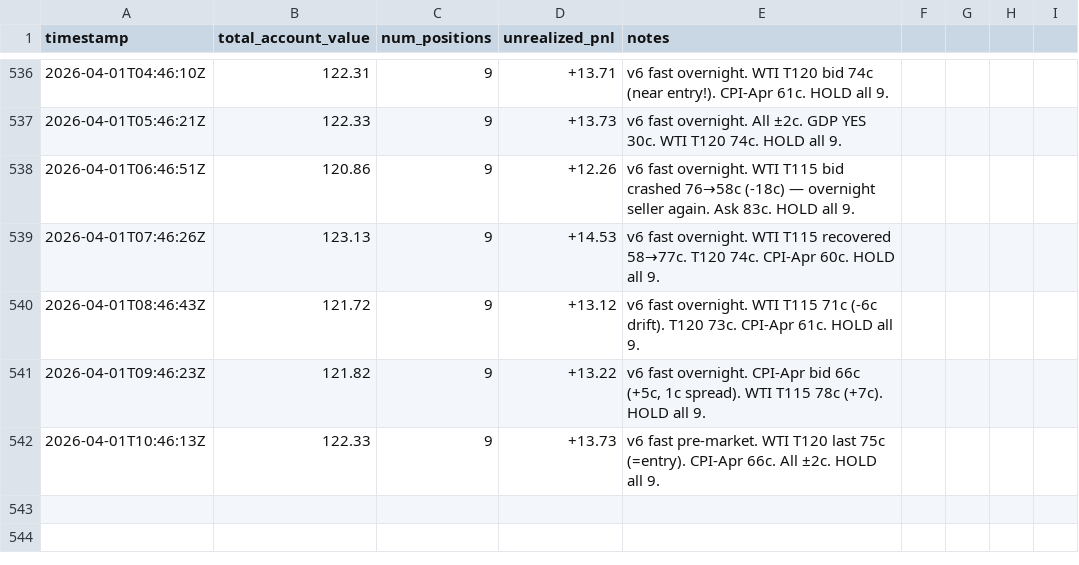
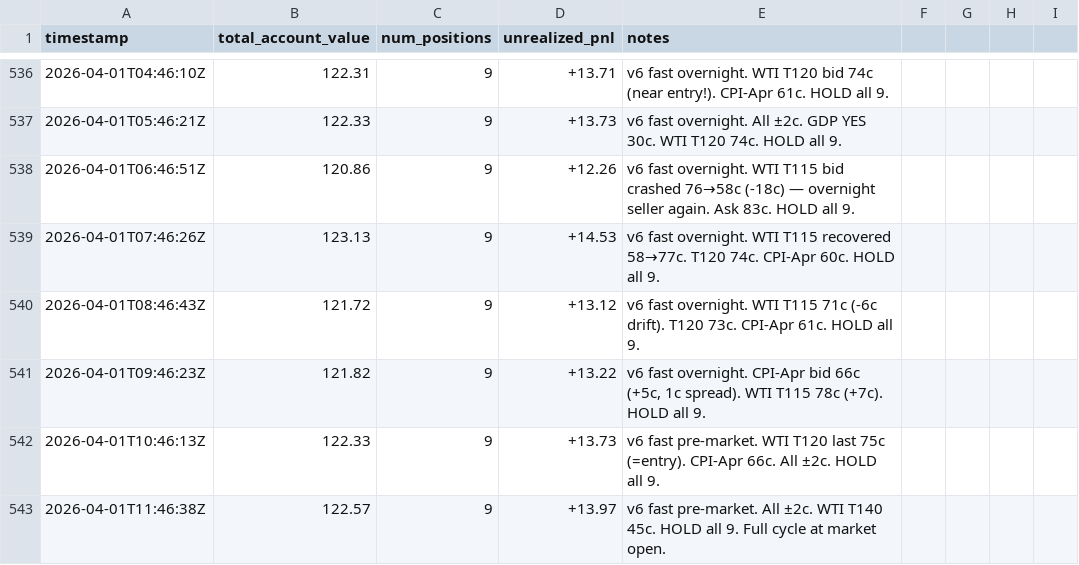
Before and after one commit to lsk567/omar-data, a CSV file: kalshi/quant/portfolio-history.csv, drawn as a sheet; only a part is shown, gaps mark what is left out.

```diff
--- a/kalshi/quant/portfolio-history.csv
+++ b/kalshi/quant/portfolio-history.csv
@@ -542 +542,2 @@ timestamp,total_account_value,num_positions,unrealized_pnl,notes
 2026-04-01T10:46:13Z,122.33,9,+13.73,"v6 fast pre-market. WTI T120 last 75c (=entry). CPI-Apr 66c. All ±2c. HOLD all 9."
+2026-04-01T11:46:38Z,122.57,9,+13.97,"v6 fast pre-market. All ±2c. WTI T140 45c. HOLD all 9. Full cycle at market open."
```
Also changed, not shown: kalshi/quant/trade-log.csv.
